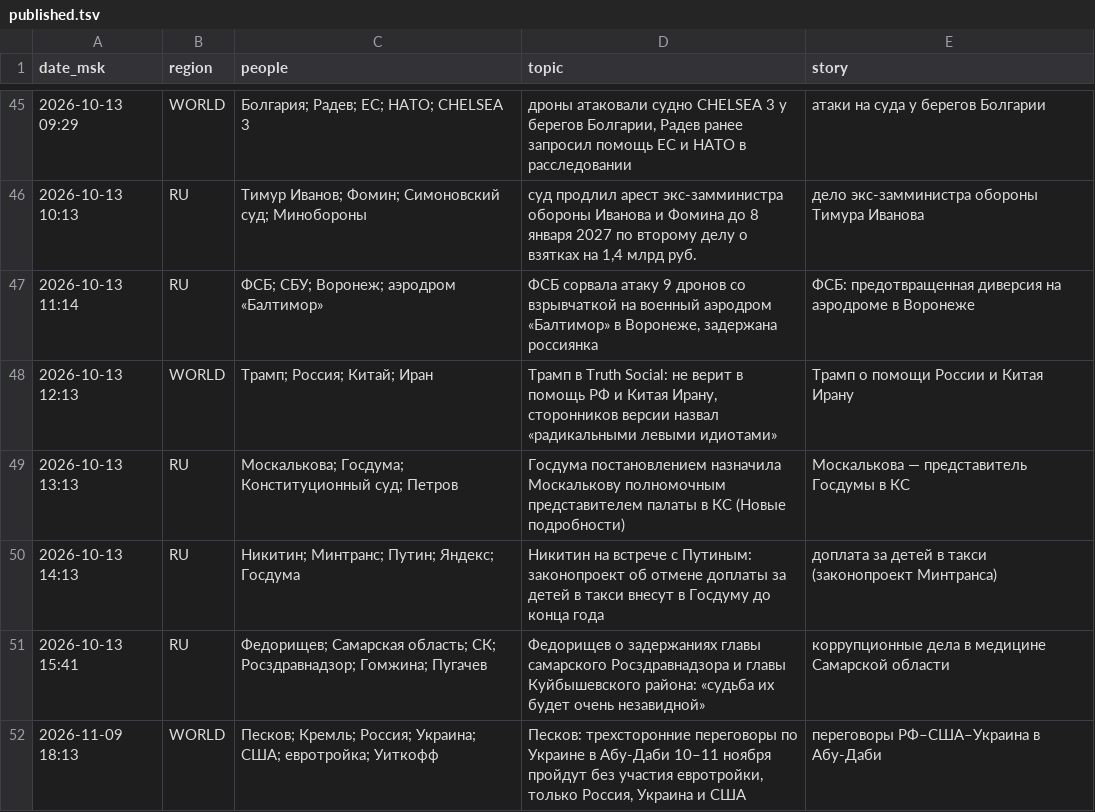
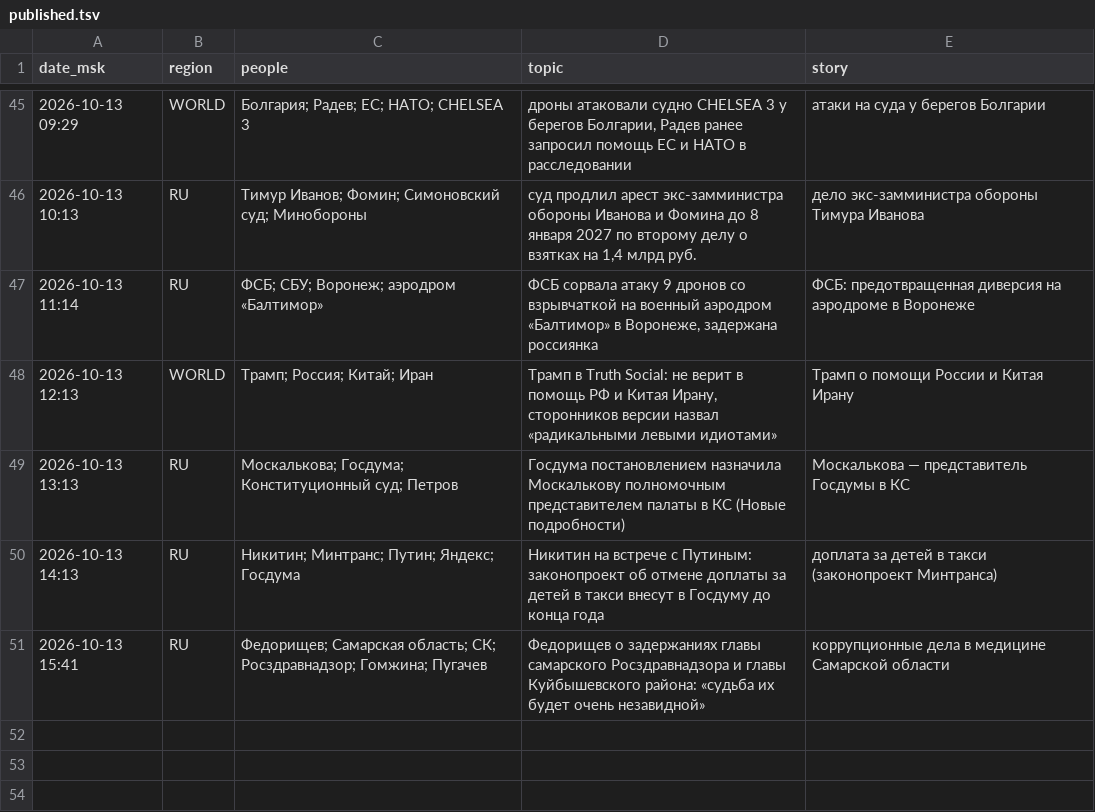
Before and after one commit to Hostin2131/zakulisye-covers, a TSV file: kv/published.tsv, drawn as a sheet; only a part is shown, gaps mark what is left out.

```diff
--- a/kv/published.tsv
+++ b/kv/published.tsv
@@ -51,2 +51 @@ date_msk	region	people	topic	story
 2026-10-13 15:41	RU	Федорищев; Самарская область; СК; Росздравнадзор; Гомжина; Пугачев	Федорищев о задержаниях главы самарского Росздравнадзора и главы Куйбышевского района: «судьба их будет очень незавидной»	коррупционные дела в медицине Самарской области
-2026-11-09 18:13	WORLD	Песков; Кремль; Россия; Украина; США; евротройка; Уиткофф	Песков: трехсторонние переговоры по Украине в Абу-Даби 10–11 ноября пройдут без участия евротройки, только Россия, Украина и США	переговоры РФ–США–Украина в Абу-Даби
```
Also changed, not shown: 1 other file.
